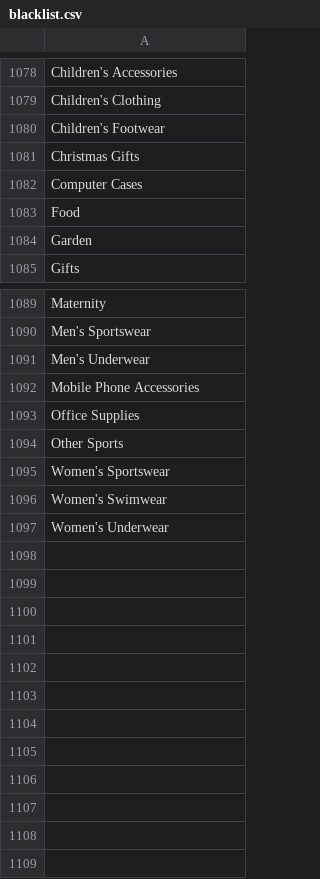
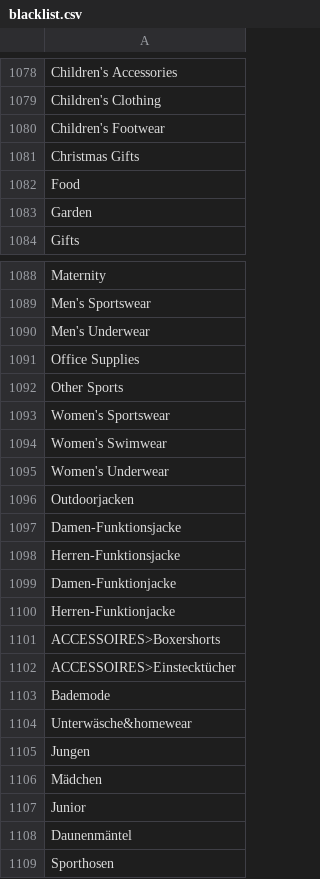
Before and after one commit to thegraphn/you_conscious, a CSV file: data_processing/utils/data_dependencies/blacklist.csv, drawn as a sheet; only a part is shown, gaps mark what is left out.

```diff
--- a/data_processing/utils/data_dependencies/blacklist.csv
+++ b/data_processing/utils/data_dependencies/blacklist.csv
@@ -1081,3 +1081,2 @@ Children's Footwear
 Christmas Gifts
-Computer Cases
 Food
@@ -1091,3 +1090,2 @@ Men's Sportswear
 Men's Underwear
-Mobile Phone Accessories
 Office Supplies
@@ -1097 +1095,15 @@ Women's Swimwear
 Women's Underwear
+Outdoorjacken
+Damen-Funktionsjacke
+Herren-Funktionsjacke
+Damen-Funktionjacke
+Herren-Funktionjacke
+ACCESSOIRES>Boxershorts
+ACCESSOIRES>Einstecktücher
+Bademode
+Unterwäsche&homewear
+Jungen
+Mädchen
+Junior
+Daunenmäntel
+Sporthosen
```
Also changed, not shown: data_processing/utils/data_dependencies/categoriesCleaning_fashionSuitableFor_mapping.csv, data_processing/utils/data_dependencies/column_mapping_merging.csv, 4 other files.
